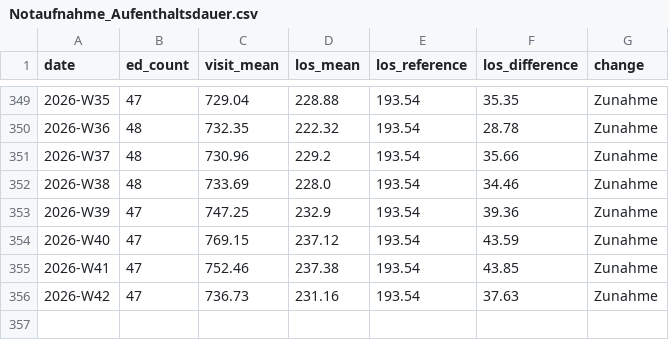
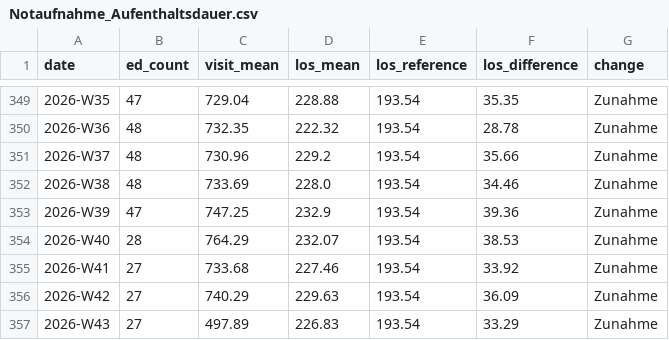
Before and after one commit to robert-koch-institut/AKTIN_Daten_zur_Aufenthaltsdauer_in_Notaufnahmen, a CSV file: Notaufnahme_Aufenthaltsdauer.csv, drawn as a sheet; only a part is shown, gaps mark what is left out.

```diff
--- a/Notaufnahme_Aufenthaltsdauer.csv
+++ b/Notaufnahme_Aufenthaltsdauer.csv
@@ -353,4 +353,5 @@ date,ed_count,visit_mean,los_mean,los_reference,los_difference,change
 2026-W39,47,747.25,232.9,193.54,39.36,Zunahme
-2026-W40,47,769.15,237.12,193.54,43.59,Zunahme
-2026-W41,47,752.46,237.38,193.54,43.85,Zunahme
-2026-W42,47,736.73,231.16,193.54,37.63,Zunahme
+2026-W40,28,764.29,232.07,193.54,38.53,Zunahme
+2026-W41,27,733.68,227.46,193.54,33.92,Zunahme
+2026-W42,27,740.29,229.63,193.54,36.09,Zunahme
+2026-W43,27,497.89,226.83,193.54,33.29,Zunahme
```
Also changed, not shown: 9 other files.
